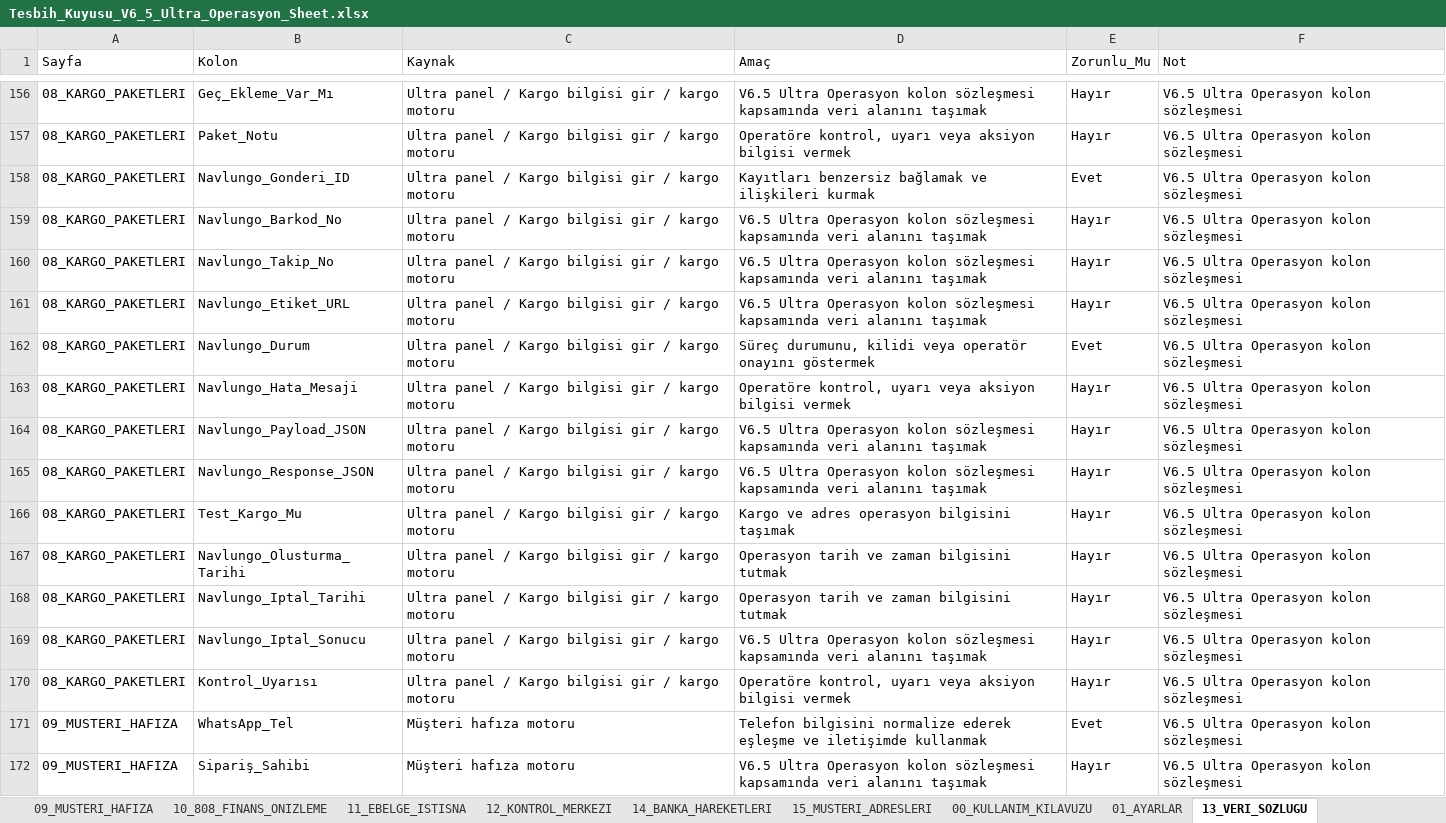
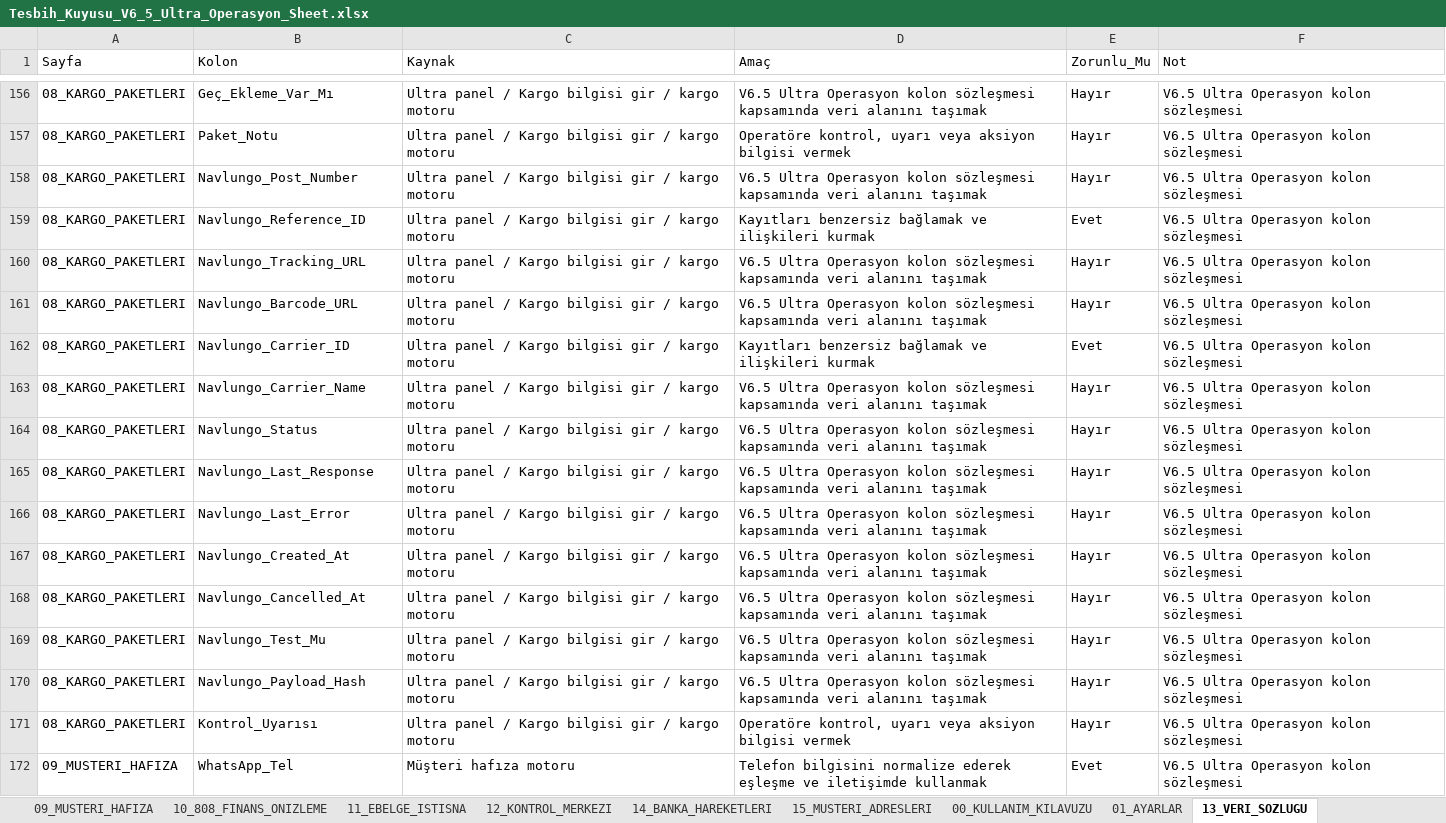
Before and after one commit to emrahcetin3553-a11y/tesbih-kuyusu-ultra-operasyon-paneli, an Excel workbook: 02_SHEET_SISTEM/Tesbih_Kuyusu_V6_5_Ultra_Operasyon_Sheet.xlsx, sheet 13_VERI_SOZLUGU, drawn as a sheet; only a part is shown, gaps mark what is left out; the shorter side is filled out with more unchanged rows; values as stored, in another font and other column widths than the file's, no borders; addresses are those after the commit; the diff names each change by its address in the sheet, - before the commit and + after, or states it on an @@ line.

Commit message:
complete navlungo domestic api integration

```diff
--- a/02_SHEET_SISTEM/Tesbih_Kuyusu_V6_5_Ultra_Operasyon_Sheet.xlsx (sheet 13_VERI_SOZLUGU)
+++ b/02_SHEET_SISTEM/Tesbih_Kuyusu_V6_5_Ultra_Operasyon_Sheet.xlsx (sheet 13_VERI_SOZLUGU)
+row 158: 08_KARGO_PAKETLERI | Navlungo_Post_Number | Ultra panel / Kargo bilgisi gir / kargo motoru | V6.5 Ultra Operasyon kolon sözleşmesi kapsamında veri alanını taşımak | Hayır | V6.5 Ultra Operasyon kolon sözleşmesi
-B159 (Kolon): Navlungo_Gonderi_ID
+B159 (Kolon): Navlungo_Reference_ID
-B160 (Kolon): Navlungo_Barkod_No
+B160 (Kolon): Navlungo_Tracking_URL
-B161 (Kolon): Navlungo_Takip_No
+B161 (Kolon): Navlungo_Barcode_URL
-B162 (Kolon): Navlungo_Etiket_URL
+B162 (Kolon): Navlungo_Carrier_ID
-D162 (Amaç): V6.5 Ultra Operasyon kolon sözleşmesi kapsamında veri alanını taşımak
+D162 (Amaç): Kayıtları benzersiz bağlamak ve ilişkileri kurmak
-E162 (Zorunlu_Mu): Hayır
+E162 (Zorunlu_Mu): Evet
-B163 (Kolon): Navlungo_Durum
+B163 (Kolon): Navlungo_Carrier_Name
-D163 (Amaç): Süreç durumunu, kilidi veya operatör onayını göstermek
+D163 (Amaç): V6.5 Ultra Operasyon kolon sözleşmesi kapsamında veri alanını taşımak
-E163 (Zorunlu_Mu): Evet
+E163 (Zorunlu_Mu): Hayır
-B164 (Kolon): Navlungo_Hata_Mesaji
+B164 (Kolon): Navlungo_Status
-D164 (Amaç): Operatöre kontrol, uyarı veya aksiyon bilgisi vermek
+D164 (Amaç): V6.5 Ultra Operasyon kolon sözleşmesi kapsamında veri alanını taşımak
-B165 (Kolon): Navlungo_Payload_JSON
+B165 (Kolon): Navlungo_Last_Response
-B166 (Kolon): Navlungo_Response_JSON
+B166 (Kolon): Navlungo_Last_Error
-B167 (Kolon): Test_Kargo_Mu
+B167 (Kolon): Navlungo_Created_At
-D167 (Amaç): Kargo ve adres operasyon bilgisini taşımak
+D167 (Amaç): V6.5 Ultra Operasyon kolon sözleşmesi kapsamında veri alanını taşımak
-B168 (Kolon): Navlungo_Olusturma_Tarihi
+B168 (Kolon): Navlungo_Cancelled_At
-D168:D169 (Amaç): Operasyon tarih ve zaman bilgisini tutmak
+D168:D169 (Amaç): V6.5 Ultra Operasyon kolon sözleşmesi kapsamında veri alanını taşımak
-B169 (Kolon): Navlungo_Iptal_Tarihi
+B169 (Kolon): Navlungo_Test_Mu
-B170 (Kolon): Navlungo_Iptal_Sonucu
+B170 (Kolon): Navlungo_Payload_Hash
```
Also changed, not shown: sheet 08_KARGO_PAKETLERI, sheet 01_AYARLAR, 10 other files.
